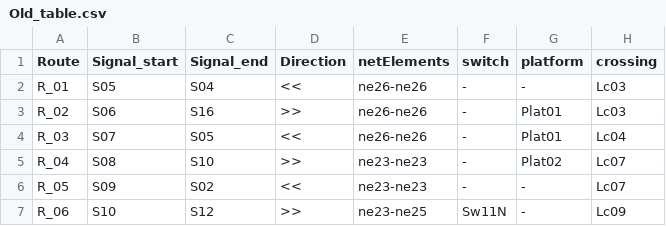
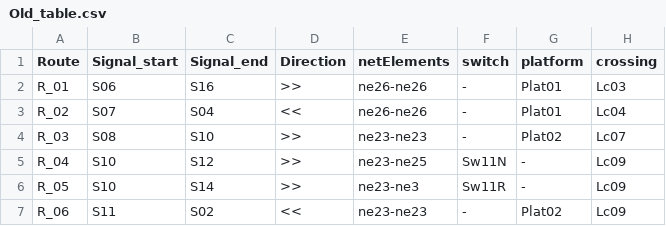
Before and after one commit to GICSAFePhD/RailML, a CSV file: Layouts/Example_8/Old_table.csv, drawn as a sheet; only a part is shown; the diff covers the shown part only.

```diff
--- a/Layouts/Example_8/Old_table.csv
+++ b/Layouts/Example_8/Old_table.csv
@@ -1,7 +1,7 @@
 Route , Signal_start , Signal_end , Direction , netElements , switch , platform , crossing
-R_01 , S05 , S04 , << , ne26-ne26 , - , - , Lc03
-R_02 , S06 , S16 , >> , ne26-ne26 , - , Plat01 , Lc03
-R_03 , S07 , S05 , << , ne26-ne26 , - , Plat01 , Lc04
-R_04 , S08 , S10 , >> , ne23-ne23 , - , Plat02 , Lc07
-R_05 , S09 , S02 , << , ne23-ne23 , - , - , Lc07
-R_06 , S10 , S12 , >> , ne23-ne25 , Sw11N , - , Lc09
+R_01 , S06 , S16 , >> , ne26-ne26 , - , Plat01 , Lc03
+R_02 , S07 , S04 , << , ne26-ne26 , - , Plat01 , Lc04
+R_03 , S08 , S10 , >> , ne23-ne23 , - , Plat02 , Lc07
+R_04 , S10 , S12 , >> , ne23-ne25 , Sw11N , - , Lc09
+R_05 , S10 , S14 , >> , ne23-ne3 , Sw11R , - , Lc09
+R_06 , S11 , S02 , << , ne23-ne23 , - , Plat02 , Lc09
```
Also changed, not shown: 2 removed rows and 25 edited cells elsewhere in this file, 4 other files.
